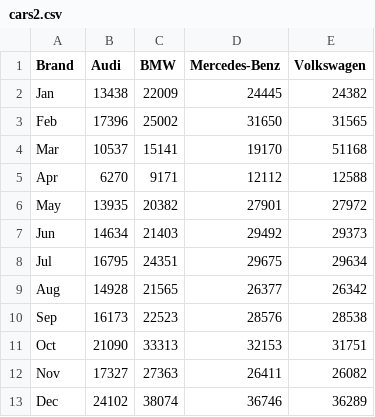
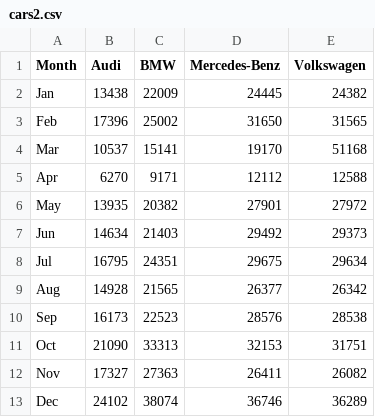
Before and after one commit to ngolos/ns-streamlit, a CSV file: cars2.csv, drawn as a sheet.

Commit message:
Update cars2.csv

```diff
--- a/cars2.csv
+++ b/cars2.csv
@@ -1,2 +1,2 @@
-Brand,Audi,BMW,Mercedes-Benz,Volkswagen
+Month,Audi,BMW,Mercedes-Benz,Volkswagen
 Jan,13438,22009,24445,24382
```
